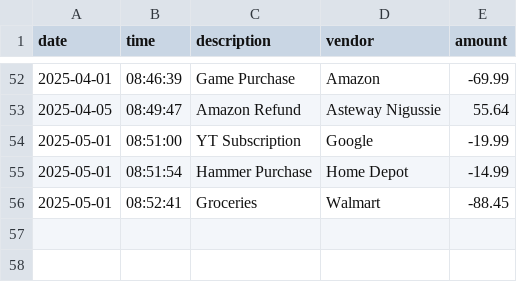
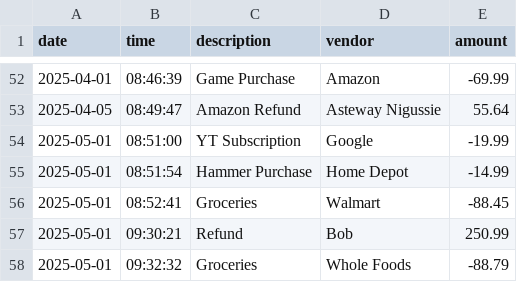
Before and after one commit to astewayn17/AccountingLedger, a CSV file: src/main/resources/transactions.csv, drawn as a sheet; only a part is shown, gaps mark what is left out.

Commit message:
added more transactions

```diff
--- a/src/main/resources/transactions.csv
+++ b/src/main/resources/transactions.csv
@@ -56 +56,3 @@ date|time|description|vendor|amount
 2025-05-01|08:52:41|Groceries|Walmart|-88.45
+2025-05-01|09:30:21|Refund|Bob|250.99
+2025-05-01|09:32:32|Groceries|Whole Foods|-88.79
```
